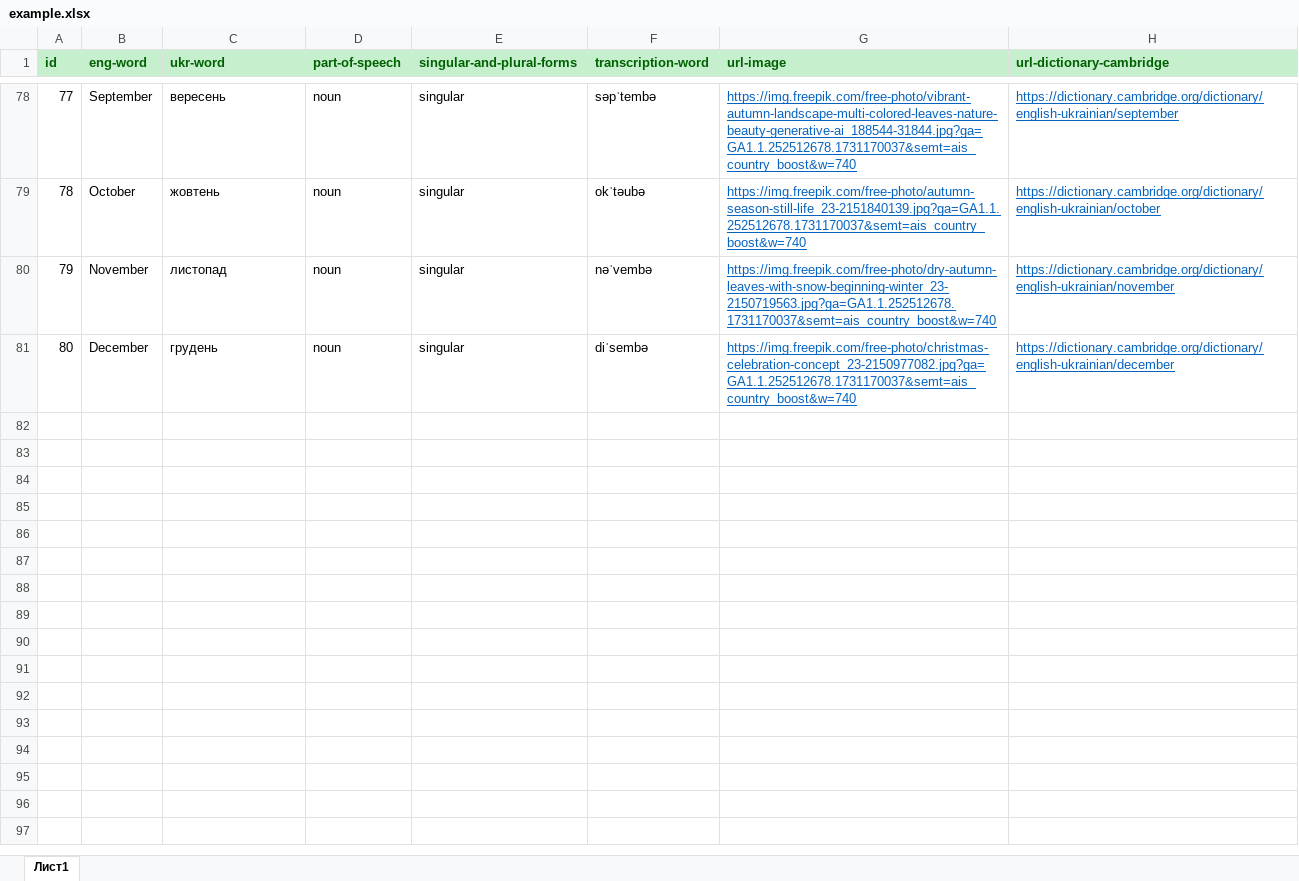
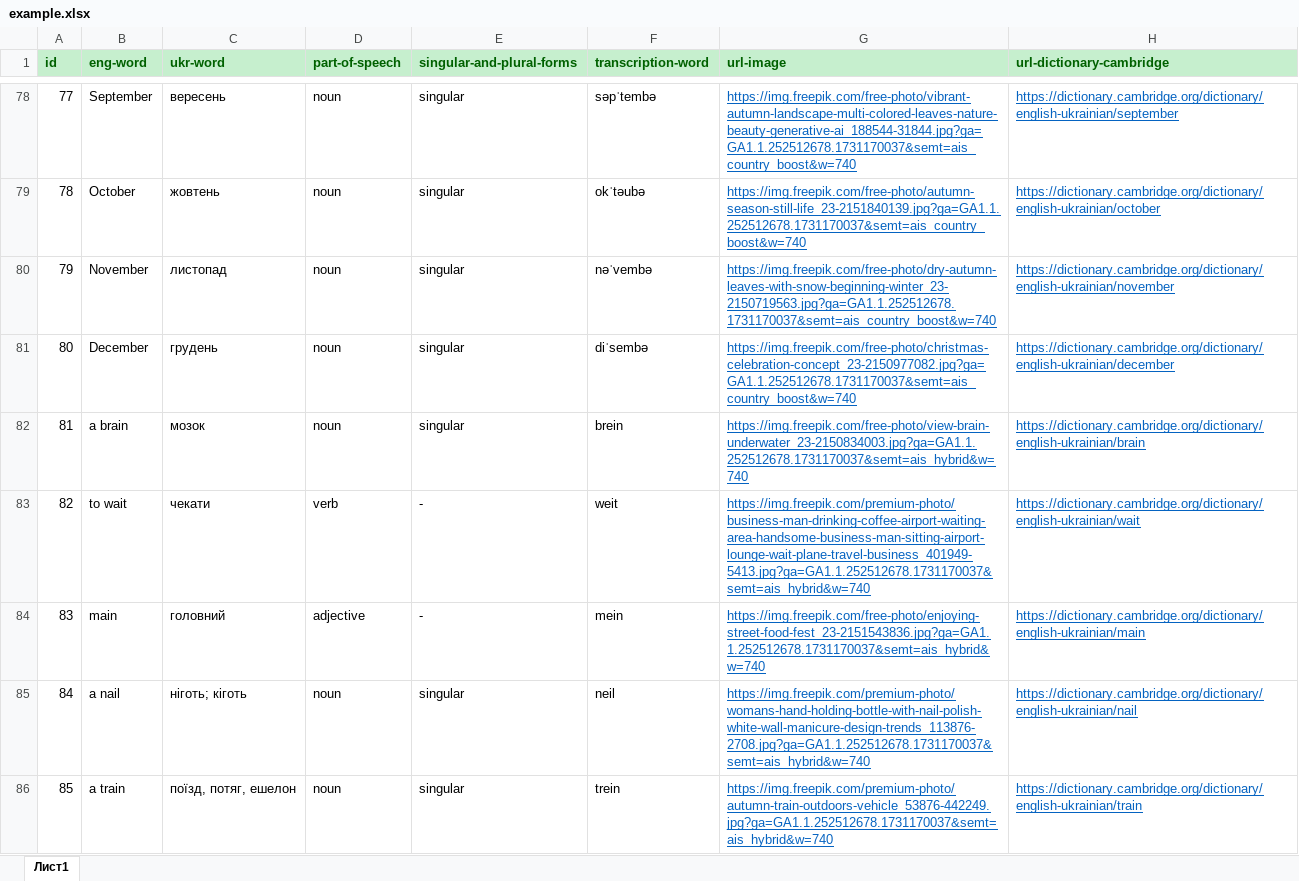
Before and after one commit to VKohut1807/Word-Quest---react-ts-scss--xlsx, an Excel workbook: public/example.xlsx, sheet Лист1, drawn as a sheet; only a part is shown, gaps mark what is left out; values as stored, in another font and other column widths than the file's, no borders; conditional formats not drawn; the diff covers the shown part only; the diff names each change by its address in the sheet, - before the commit and + after, or states it on an @@ line.

Commit message:
feat:F---updated-dictionary--style-mob-dictionary

```diff
--- a/public/example.xlsx (sheet Лист1)
+++ b/public/example.xlsx (sheet Лист1)
+row 82: 81 | a brain | мозок | noun | singular | brein | https://img.freepik.com/free-photo/view-brain-underwater_23-2150834003.jpg?ga=GA1.1.252512678.1731170037&semt=ais_hybrid&w=740 | https://dictionary.cambridge.org/dictionary/english-ukrainian/brain
+row 83: 82 | to wait | чекати | verb | - | weit | https://img.freepik.com/premium-photo/business-man-drinking-coffee-airport-waiting-area-handsome-business-man-sitting-airport-lounge-wait-plane-travel-business_401949-5413.jpg?ga=GA1.1.252512678.1731170037&semt=ais_hybrid&w=740 | https://dictionary.cambridge.org/dictionary/english-ukrainian/wait
+row 84: 83 | main | головний | adjective | - | mein | https://img.freepik.com/free-photo/enjoying-street-food-fest_23-2151543836.jpg?ga=GA1.1.252512678.1731170037&semt=ais_hybrid&w=740 | https://dictionary.cambridge.org/dictionary/english-ukrainian/main
+row 85: 84 | a nail | ніготь; кіготь | noun | singular | neil | https://img.freepik.com/premium-photo/womans-hand-holding-bottle-with-nail-polish-white-wall-manicure-design-trends_113876-2708.jpg?ga=GA1.1.252512678.1731170037&semt=ais_hybrid&w=740 | https://dictionary.cambridge.org/dictionary/english-ukrainian/nail
+row 86: 85 | a train | поїзд, потяг, ешелон | noun | singular | trein | https://img.freepik.com/premium-photo/autumn-train-outdoors-vehicle_53876-442249.jpg?ga=GA1.1.252512678.1731170037&semt=ais_hybrid&w=740 | https://dictionary.cambridge.org/dictionary/english-ukrainian/train
```
Also changed, not shown: 14 added rows and 1 edited cell elsewhere in this sheet, download/data-file.xlsx, 4 other files.
